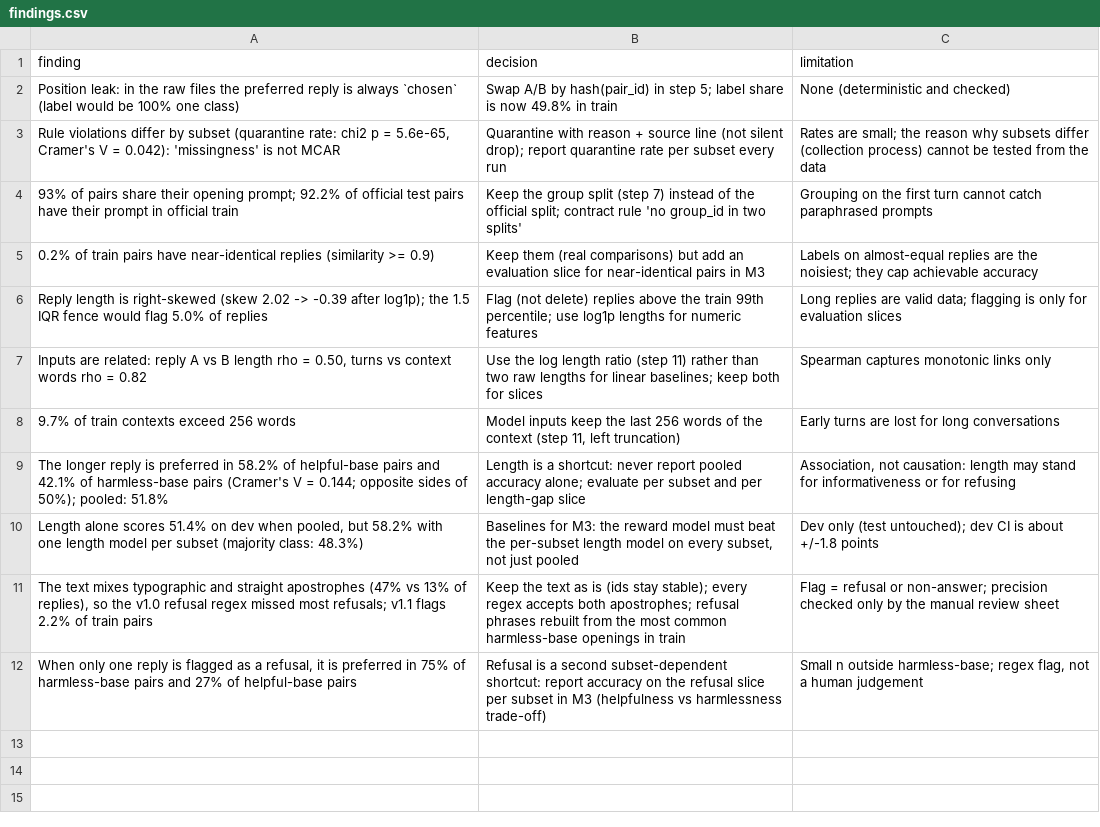
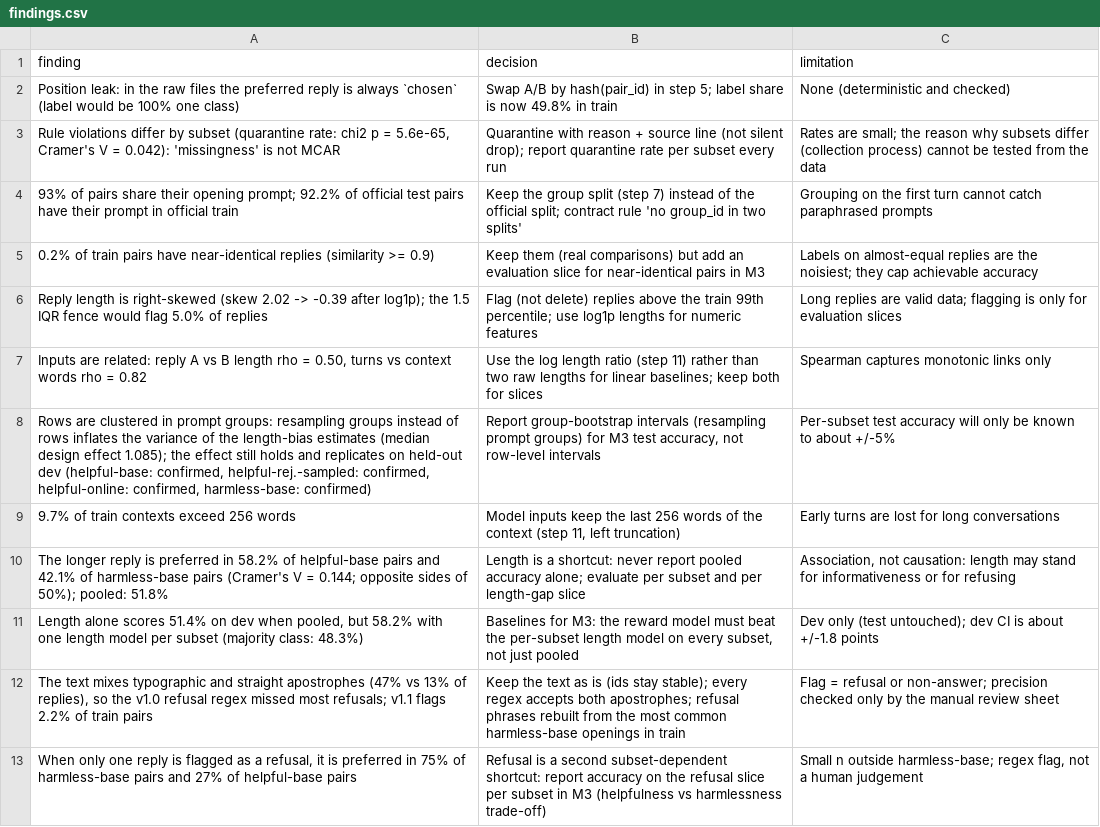
Before and after one commit to bounchun/rlhf-reward-model-pipeline-m2, a CSV file: docs/eda/findings.csv, drawn as a sheet; the diff names each change by its address in the sheet, - before the commit and + after, or states it on an @@ line.

Commit message:
EDA results with Week 4 inference (fig 8); docs updated for 8 figures and 39 tests
Rerun of make eda on the real v1.1 data.

```diff
--- a/docs/eda/findings.csv
+++ b/docs/eda/findings.csv
+row 8: Rows are clustered in prompt groups: resampling groups instead of rows inflates the variance of the length-bias estimates (median design effect 1.085); the effect still holds and replicates on held-out dev (helpful-base: confirmed, helpful-rej.-sampled: confirmed, helpful-online: confirmed, harmless-base: confirmed) | Report group-bootstrap intervals (resampling prompt groups) for M3 test accuracy, not row-level intervals | Per-subset test accuracy will only be known to about +/-5%
```
Also changed, not shown: 6 other files.
